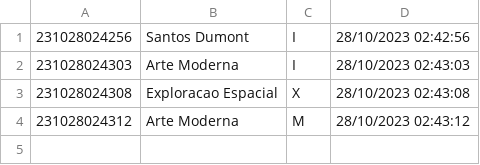
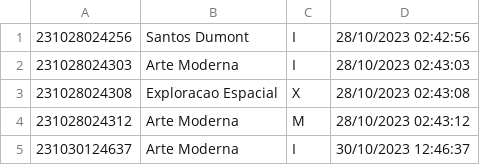
Before and after one commit to SNeto99/PIM_ADS_Gerenciamento-de-museus, a CSV file: ProgramaFinal/output/tickets.csv, drawn as a sheet.

```diff
--- a/ProgramaFinal/output/tickets.csv
+++ b/ProgramaFinal/output/tickets.csv
@@ -4 +4,2 @@
 231028024312;Arte Moderna        ;M;28/10/2023 02:43:12
+231030124637;Arte Moderna        ;I;30/10/2023 12:46:37
```
Also changed, not shown: 2 other files.
